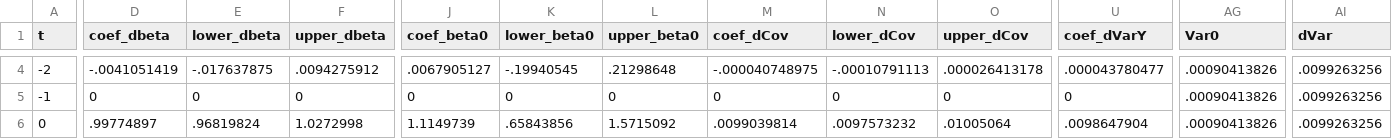
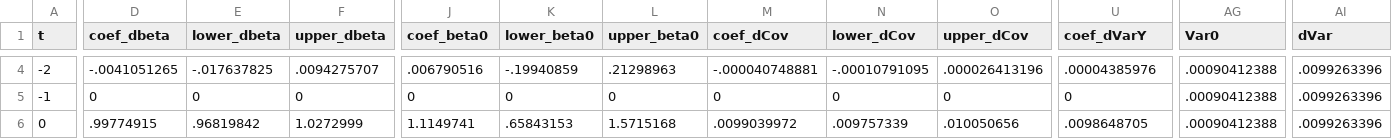
Before and after one commit to korenmiklos/ceo-value, a CSV file: papers/econometrics/data/baseline_TFP.csv, drawn as a sheet; only a part is shown, gaps mark what is left out; the diff covers the shown part only; the diff names each change by its address in the sheet, - before the commit and + after, or states it on an @@ line.

```diff
--- a/papers/econometrics/data/baseline_TFP.csv
+++ b/papers/econometrics/data/baseline_TFP.csv
-D4 (coef_dbeta): -.0041051419
+D4 (coef_dbeta): -.0041051265
-E4 (lower_dbeta): -.017637875
+E4 (lower_dbeta): -.017637825
-F4 (upper_dbeta): .0094275912
+F4 (upper_dbeta): .0094275707
-J4 (coef_beta0): .0067905127
+J4 (coef_beta0): .006790516
-K4 (lower_beta0): -.19940545
+K4 (lower_beta0): -.19940859
-L4 (upper_beta0): .21298648
+L4 (upper_beta0): .21298963
-M4 (coef_dCov): -.000040748975
+M4 (coef_dCov): -.000040748881
-N4 (lower_dCov): -.00010791113
+N4 (lower_dCov): -.00010791095
-O4 (upper_dCov): .000026413178
+O4 (upper_dCov): .000026413196
-U4 (coef_dVarY): .000043780477
+U4 (coef_dVarY): .00004385976
-AG4:AG6 (Var0): .00090413826
+AG4:AG6 (Var0): .00090412388
-AI4:AI6 (dVar): .0099263256
+AI4:AI6 (dVar): .0099263396
-D6 (coef_dbeta): .99774897
+D6 (coef_dbeta): .99774915
-E6 (lower_dbeta): .96819824
+E6 (lower_dbeta): .96819842
-F6 (upper_dbeta): 1.0272998
+F6 (upper_dbeta): 1.0272999
-J6 (coef_beta0): 1.1149739
+J6 (coef_beta0): 1.1149741
-K6 (lower_beta0): .65843856
+K6 (lower_beta0): .65843153
-L6 (upper_beta0): 1.5715092
+L6 (upper_beta0): 1.5715168
-M6 (coef_dCov): .0099039814
+M6 (coef_dCov): .0099039972
-N6 (lower_dCov): .0097573232
+N6 (lower_dCov): .009757339
-O6 (upper_dCov): .01005064
+O6 (upper_dCov): .010050656
-U6 (coef_dVarY): .0098647904
+U6 (coef_dVarY): .0098648705
```
Also changed, not shown: 138 edited cells elsewhere in this file, papers/econometrics/data/all_TFP.csv, papers/econometrics/data/excessvariance_TFP.csv, 9 other files.
